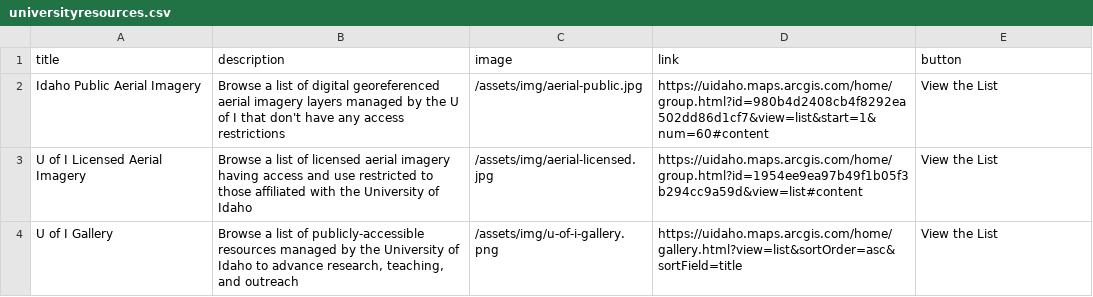
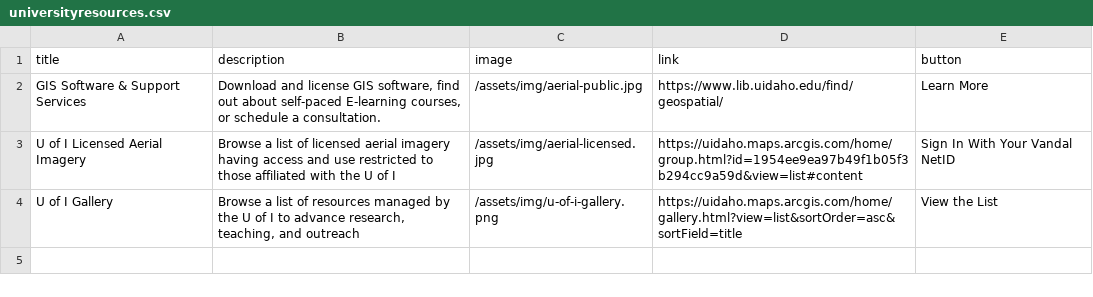
Before and after one commit to uidaholib/inside_source, a CSV file: _data/universityresources.csv, drawn as a sheet.

```diff
--- a/_data/universityresources.csv
+++ b/_data/universityresources.csv
@@ -1,4 +1,4 @@
 title,description,image,link,button
-Idaho Public Aerial Imagery,"Browse a list of digital georeferenced aerial imagery layers managed by the U of I that don't have any access restrictions",/assets/img/aerial-public.jpg,https://uidaho.maps.arcgis.com/home/group.html?id=980b4d2408cb4f8292ea502dd86d1cf7&view=list&start=1&num=60#content,View the List
-U of I Licensed Aerial Imagery,"Browse a list of licensed aerial imagery having access and use restricted to those affiliated with the University of Idaho",/assets/img/aerial-licensed.jpg,https://uidaho.maps.arcgis.com/home/group.html?id=1954ee9ea97b49f1b05f3b294cc9a59d&view=list#content,View the List
-U of I Gallery,"Browse a list of publicly-accessible resources managed by the University of Idaho to advance research, teaching, and outreach",/assets/img/u-of-i-gallery.png,https://uidaho.maps.arcgis.com/home/gallery.html?view=list&sortOrder=asc&sortField=title,View the List
+GIS Software & Support Services,"Download and license GIS software, find out about self-paced E-learning courses, or schedule a consultation.",/assets/img/aerial-public.jpg,https://www.lib.uidaho.edu/find/geospatial/,Learn More
+U of I Licensed Aerial Imagery,"Browse a list of licensed aerial imagery having access and use restricted to those affiliated with the U of I",/assets/img/aerial-licensed.jpg,https://uidaho.maps.arcgis.com/home/group.html?id=1954ee9ea97b49f1b05f3b294cc9a59d&view=list#content,Sign In With Your Vandal NetID
+U of I Gallery,"Browse a list of resources managed by the U of I to advance research, teaching, and outreach",/assets/img/u-of-i-gallery.png,https://uidaho.maps.arcgis.com/home/gallery.html?view=list&sortOrder=asc&sortField=title,View the List
```
Also changed, not shown: _data/carousel.csv, 6 other files.
